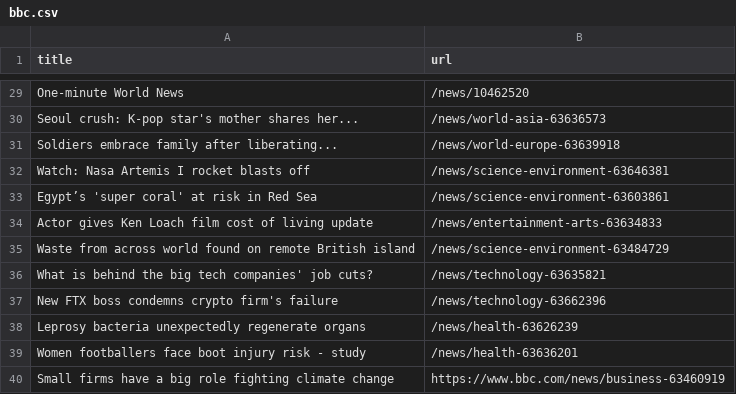
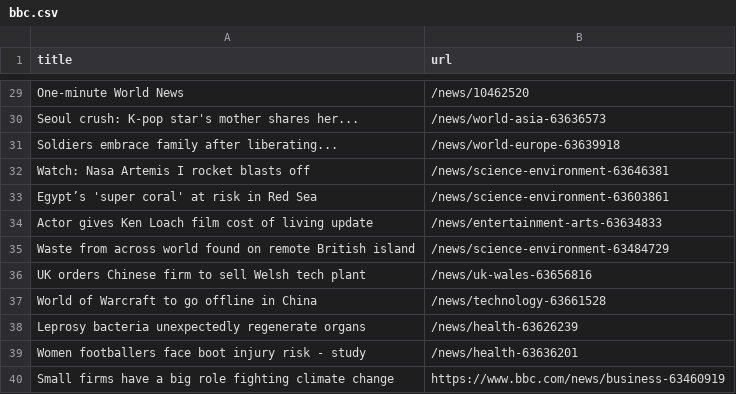
Before and after one commit to torythetortle/automatic-scraper-bbc, a CSV file: bbc.csv, drawn as a sheet; only a part is shown, gaps mark what is left out.

```diff
--- a/bbc.csv
+++ b/bbc.csv
@@ -35,4 +35,4 @@ Actor gives Ken Loach film cost of living update,/news/entertainment-arts-636348
 Waste from across world found on remote British island,/news/science-environment-63484729
-What is behind the big tech companies' job cuts?,/news/technology-63635821
-New FTX boss condemns crypto firm's failure,/news/technology-63662396
+UK orders Chinese firm to sell Welsh tech plant,/news/uk-wales-63656816
+World of Warcraft to go offline in China,/news/technology-63661528
 Leprosy bacteria unexpectedly regenerate organs,/news/health-63626239
```
